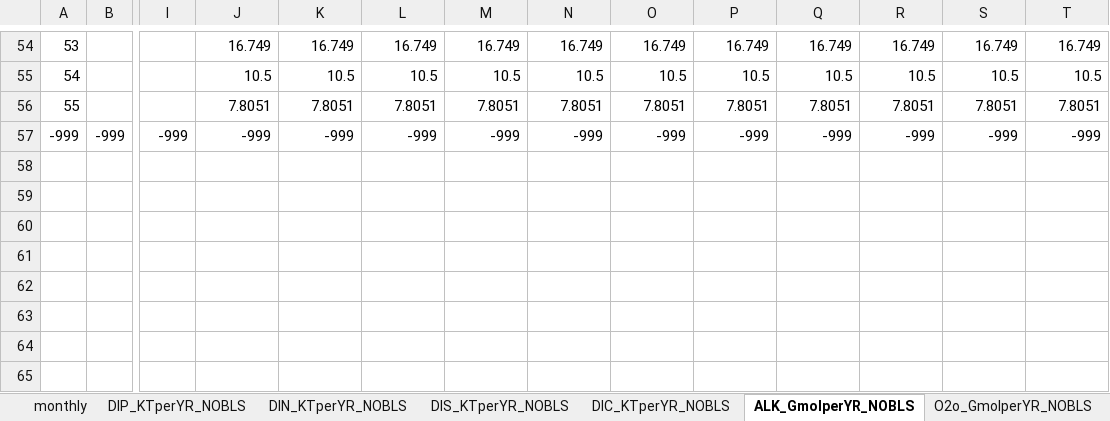
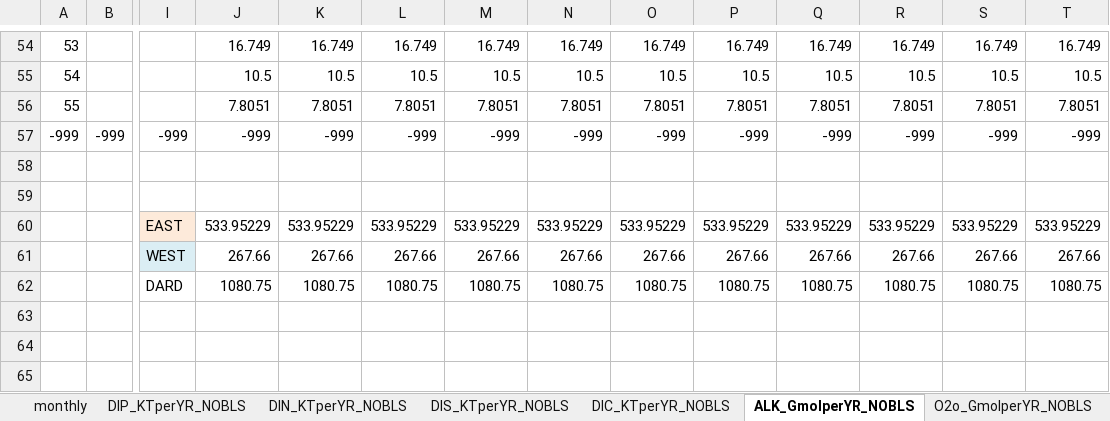
Before and after one commit to inogs/ogstm_preproc, an Excel workbook: Perseus-4.6_40rivers_genericmesh.xlsx, sheet ALK_GmolperYR_NOBLS, drawn as a sheet; only a part is shown, gaps mark what is left out; values as stored, in another font and other column widths than the file's, no borders; rows hold the shown columns only; the diff names each change by its address in the sheet, - before the commit and + after, or states it on an @@ line.

```diff
--- a/Perseus-4.6_40rivers_genericmesh.xlsx (sheet ALK_GmolperYR_NOBLS)
+++ b/Perseus-4.6_40rivers_genericmesh.xlsx (sheet ALK_GmolperYR_NOBLS)
+row 58: (empty)
+row 59: (empty)
+row 60:  |  | EAST | 533.95229 | 533.95229 | 533.95229 | 533.95229 | 533.95229 | 533.95229 | 533.95229 | 533.95229 | 533.95229 | 533.95229 | 533.95229
+row 61:  |  | WEST | 267.66 | 267.66 | 267.66 | 267.66 | 267.66 | 267.66 | 267.66 | 267.66 | 267.66 | 267.66 | 267.66
+row 62:  |  | DARD | 1080.75 | 1080.75 | 1080.75 | 1080.75 | 1080.75 | 1080.75 | 1080.75 | 1080.75 | 1080.75 | 1080.75 | 1080.75
+row 63: (empty)
+row 64: (empty)
+row 65: (empty)
```
Also changed, not shown: sheet DIS_KTperYR_NOBLS, sheet DIP_KTperYR_NOBLS, sheet DIC_KTperYR_NOBLS, sheet DIN_KTperYR_NOBLS, 1 other file.
